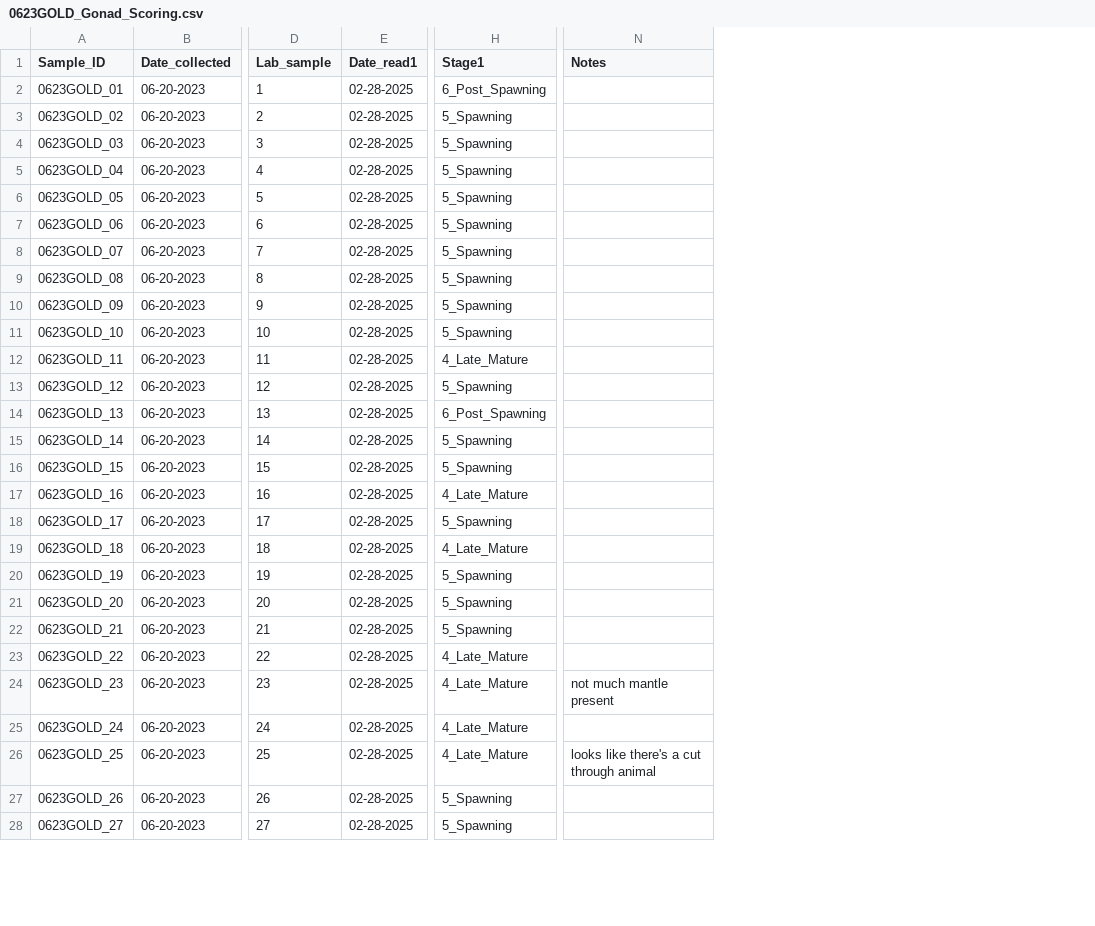
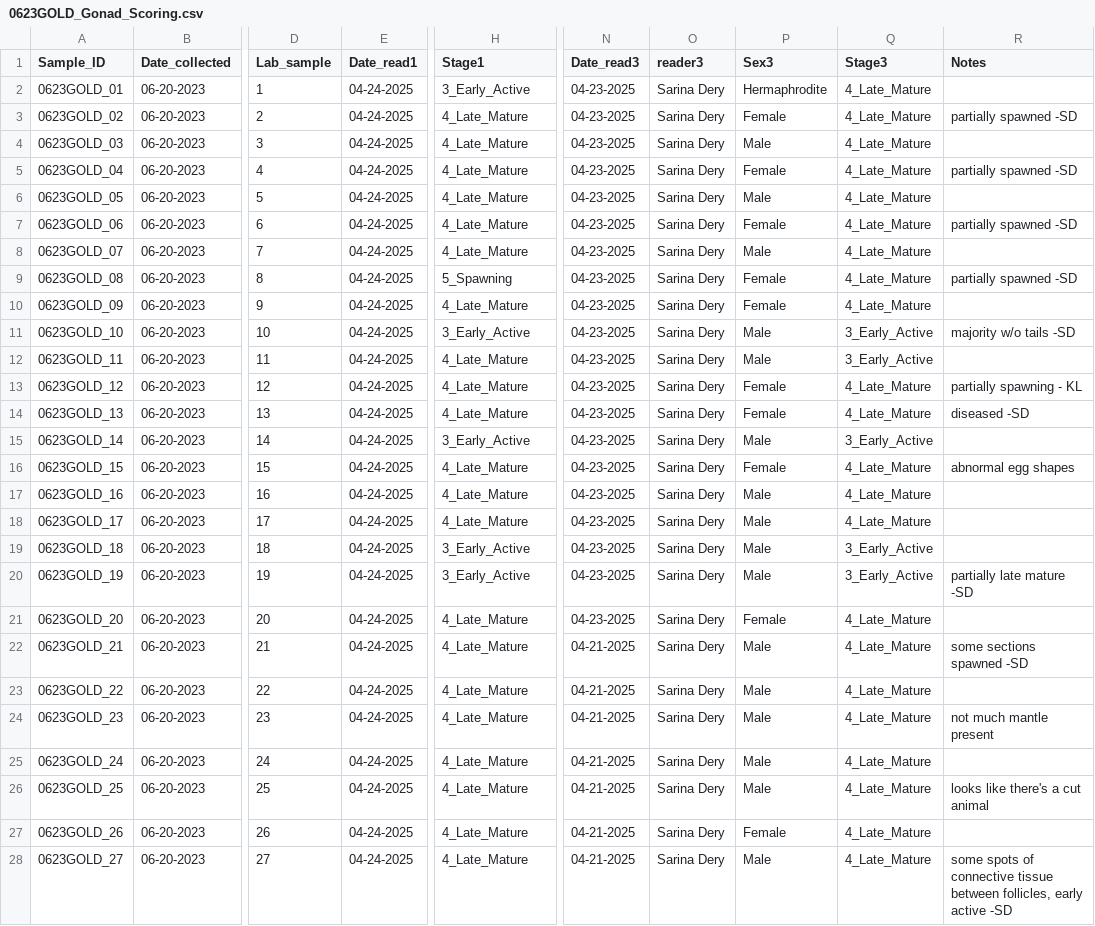
Before and after one commit to NEFSC/EAD-ASEB_EPA_LISS_Disease_Surveillance, a CSV file: Lab_Data_Reproduction/raw_data/0623GOLD_Gonad_Scoring.csv, drawn as a sheet; only a part is shown, gaps mark what is left out; addresses are those after the commit; the diff covers the shown part only; the diff names each change by its address in the sheet, - before the commit and + after, or states it on an @@ line.

```diff
--- a/Lab_Data_Reproduction/raw_data/0623GOLD_Gonad_Scoring.csv
+++ b/Lab_Data_Reproduction/raw_data/0623GOLD_Gonad_Scoring.csv
+column N (Date_read3), rows 2-28: 04-23-2025 | 04-23-2025 | 04-23-2025 | 04-23-2025 | 04-23-2025 | 04-23-2025 | 04-23-2025 | 04-23-2025 | 04-23-2025 | 04-23-2025 | 04-23-2025 | 04-23-2025 | 04-23-2025 | 04-23-2025 | 04-23-2025 | 04-23-2025 | 04-23-2025 | 04-23-2025 | 04-23-2025 | 04-23-2025 | 04-21-2025 | 04-21-2025 | 04-21-2025 | 04-21-2025 | 04-21-2025 | 04-21-2025 | 04-21-2025
+column O (reader3), rows 2-28: all Sarina Dery
+column P (Sex3), rows 2-28: Hermaphrodite | Female | Male | Female | Male | Female | Male | Female | Female | Male | Male | Female | Female | Male | Female | Male | Male | Male | Male | Female | Male | Male | Male | Male | Male | Female | Male
+column Q (Stage3), rows 2-28: 4_Late_Mature | 4_Late_Mature | 4_Late_Mature | 4_Late_Mature | 4_Late_Mature | 4_Late_Mature | 4_Late_Mature | 4_Late_Mature | 4_Late_Mature | 3_Early_Active | 3_Early_Active | 4_Late_Mature | 4_Late_Mature | 3_Early_Active | 4_Late_Mature | 4_Late_Mature | 4_Late_Mature | 3_Early_Active | 3_Early_Active | 4_Late_Mature | 4_Late_Mature | 4_Late_Mature | 4_Late_Mature | 4_Late_Mature | 4_Late_Mature | 4_Late_Mature | 4_Late_Mature
-E2:E28 (Date_read1): 02-28-2025
+E2:E28 (Date_read1): 04-24-2025
-H2 (Stage1): 6_Post_Spawning
+H2 (Stage1): 3_Early_Active
-H3:H8 (Stage1): 5_Spawning
+H3:H8 (Stage1): 4_Late_Mature
-R3 (Notes): (empty)
+R3 (Notes): partially spawned -SD
-R5 (Notes): (empty)
+R5 (Notes): partially spawned -SD
-R7 (Notes): (empty)
+R7 (Notes): partially spawned -SD
-R9 (Notes): (empty)
+R9 (Notes): partially spawned -SD
-H10 (Stage1): 5_Spawning
+H10 (Stage1): 4_Late_Mature
-H11 (Stage1): 5_Spawning
+H11 (Stage1): 3_Early_Active
-R11 (Notes): (empty)
+R11 (Notes): majority w/o tails -SD
-H13 (Stage1): 5_Spawning
+H13 (Stage1): 4_Late_Mature
-R13 (Notes): (empty)
+R13 (Notes): partially spawning - KL
-H14 (Stage1): 6_Post_Spawning
+H14 (Stage1): 4_Late_Mature
-R14 (Notes): (empty)
+R14 (Notes): diseased -SD
-H15 (Stage1): 5_Spawning
+H15 (Stage1): 3_Early_Active
-H16 (Stage1): 5_Spawning
+H16 (Stage1): 4_Late_Mature
-R16 (Notes): (empty)
+R16 (Notes): abnormal egg shapes
-H18 (Stage1): 5_Spawning
+H18 (Stage1): 4_Late_Mature
-H19 (Stage1): 4_Late_Mature
+H19 (Stage1): 3_Early_Active
-H20 (Stage1): 5_Spawning
+H20 (Stage1): 3_Early_Active
-R20 (Notes): (empty)
+R20 (Notes): partially late mature -SD
-H21:H22 (Stage1): 5_Spawning
+H21:H22 (Stage1): 4_Late_Mature
-R22 (Notes): (empty)
+R22 (Notes): some sections spawned -SD
-R26 (Notes): looks like there's a cut through animal
+R26 (Notes): looks like there's a cut animal
-H27:H28 (Stage1): 5_Spawning
+H27:H28 (Stage1): 4_Late_Mature
-R28 (Notes): (empty)
+R28 (Notes): some spots of connective tissue between follicles, early active -SD
```
Also changed, not shown: 7 edited cells elsewhere in this file, Lab_Data_Reproduction/raw_data/0523GOLD_Gonad_Scoring.csv, Lab_Data_Reproduction/raw_data/0623FENC_Gonad_Scoring.csv, 24 other files.
